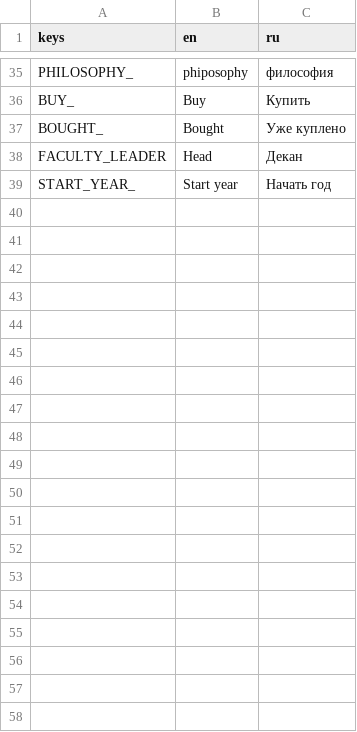
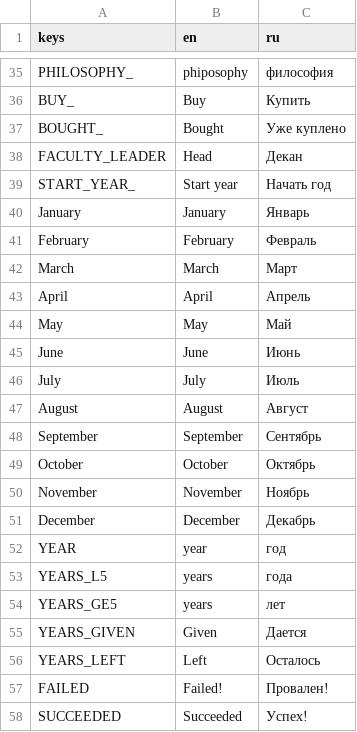
Before and after one commit to VoidDruid/GameOff2021, a CSV file: gamedata/translations/ui.csv, drawn as a sheet; only a part is shown, gaps mark what is left out; the diff names each change by its address in the sheet, - before the commit and + after, or states it on an @@ line.

```diff
--- a/gamedata/translations/ui.csv
+++ b/gamedata/translations/ui.csv
+row 40: January | January | Январь
+row 41: February | February | Февраль
+row 42: March | March | Март
+row 43: April | April | Апрель
+row 44: May | May | Май
+row 45: June | June | Июнь
+row 46: July | July | Июль
+row 47: August | August | Август
+row 48: September | September | Сентябрь
+row 49: October | October | Октябрь
+row 50: November | November | Ноябрь
+row 51: December | December | Декабрь
+row 52: YEAR | year | год
+row 53: YEARS_L5 | years | года
+row 54: YEARS_GE5 | years | лет
+row 55: YEARS_GIVEN | Given | Дается
+row 56: YEARS_LEFT | Left | Осталось
+row 57: FAILED | Failed! | Провален!
+row 58: SUCCEEDED | Succeeded | Успех!
```
Also changed, not shown: 14 other files.
